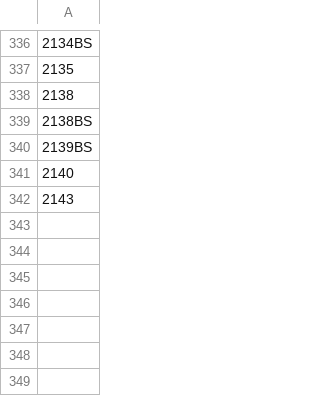
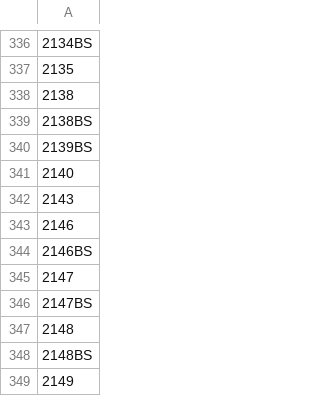
Before and after one commit to OTCompa/flair-selector, a CSV file: flair_list.csv, drawn as a sheet; only a part is shown, gaps mark what is left out; the diff names each change by its address in the sheet, - before the commit and + after, or states it on an @@ line.

Commit message:
KHDR

```diff
--- a/flair_list.csv
+++ b/flair_list.csv
+row 343: 2146
+row 344: 2146BS
+row 345: 2147
+row 346: 2147BS
+row 347: 2148
+row 348: 2148BS
+row 349: 2149
```
